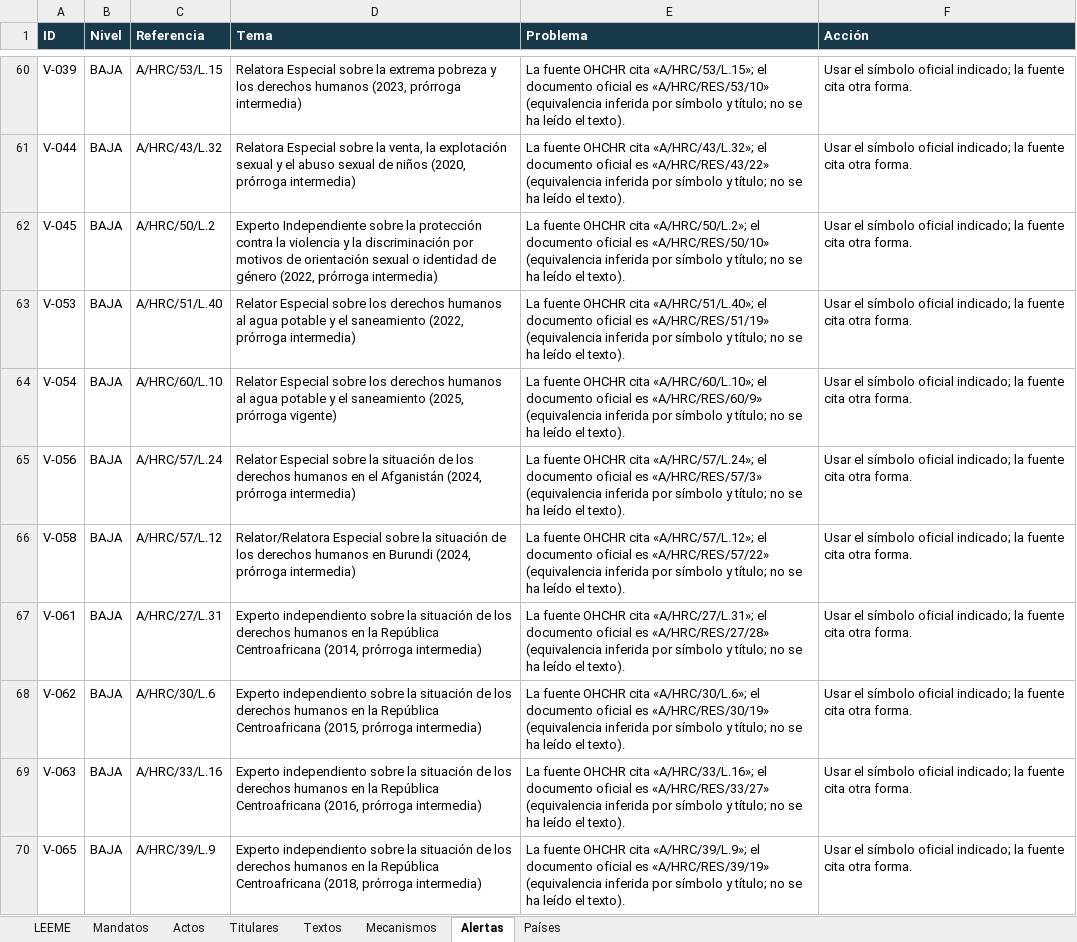
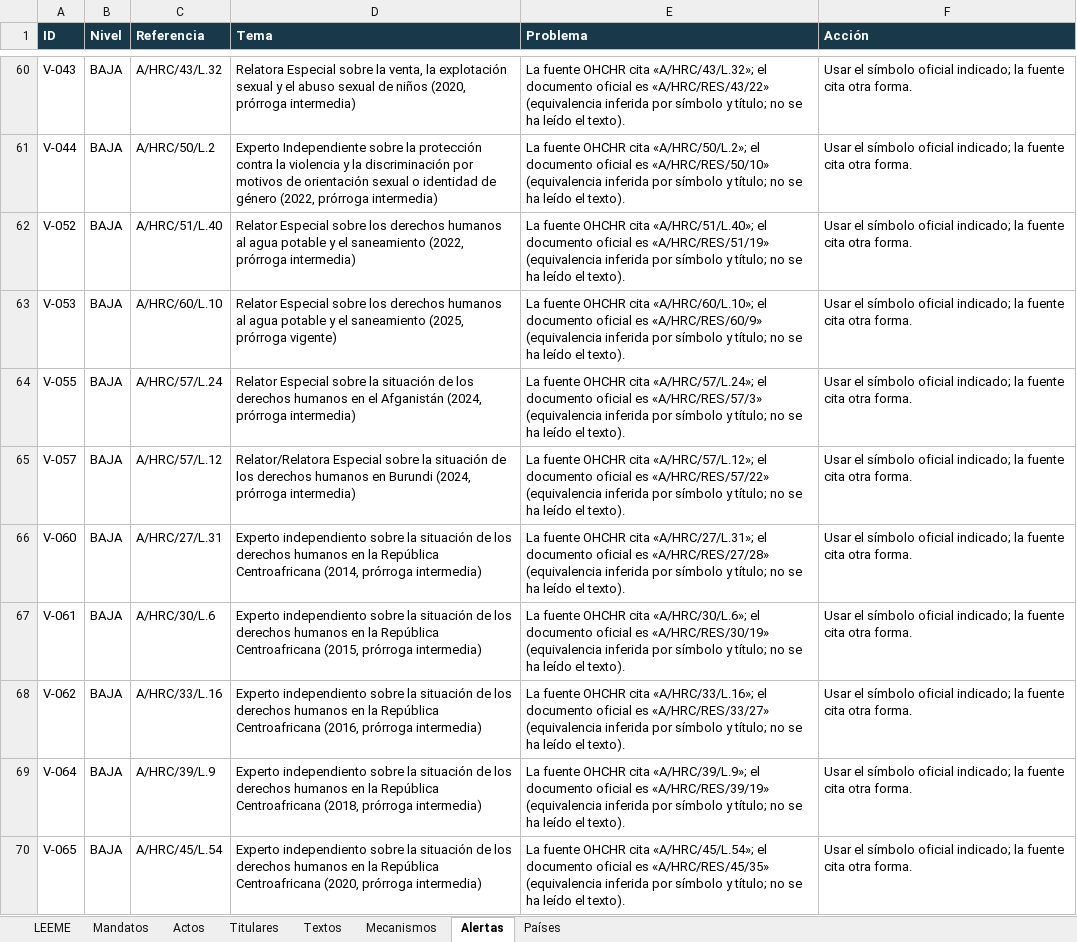
Before and after one commit to sukima-labs/atlasonu, an Excel workbook: data/atlas-onu-catalogo-v07.xlsx, sheet Alertas, drawn as a sheet; only a part is shown, gaps mark what is left out; values as stored, in another font and other column widths than the file's, no borders; removed rows and columns are numbered as before the commit, all else as after; the diff covers the shown part only; the diff names each change by its address in the sheet, - before the commit and + after, or states it on an @@ line.

Commit message:
Actualización automática: cambios en los datos oficiales (2026-11-04)

```diff
--- a/data/atlas-onu-catalogo-v07.xlsx (sheet Alertas)
+++ b/data/atlas-onu-catalogo-v07.xlsx (sheet Alertas)
-A60 (ID): V-039
+A60 (ID): V-043
-C60 (Referencia): A/HRC/53/L.15
+C60 (Referencia): A/HRC/43/L.32
-D60 (Tema): …sobre la extrema pobreza y los derechos humanos (2023, prórroga intermedia)
+D60 (Tema): …sobre la venta, la explotación sexual y el abuso sexual de niños (2020, prórroga intermedia)
-E60 (Problema): …OHCHR cita «A/HRC/53/L.15»; el documento oficial es «A/HRC/RES/53/10» (equivalencia inferida…
+E60 (Problema): …OHCHR cita «A/HRC/43/L.32»; el documento oficial es «A/HRC/RES/43/22» (equivalencia inferida…
-C61 (Referencia): A/HRC/43/L.32
+C61 (Referencia): A/HRC/50/L.2
-D61 (Tema): Relatora Especial sobre la venta, la explotación sexual y el abuso sexual de niños (2020, prórroga intermedia)
+D61 (Tema): Experto Independiente sobre la protección contra la violencia y la discriminación por motivos de orientación sexual o identidad de género (2022, prórroga intermedia)
-E61 (Problema): …OHCHR cita «A/HRC/43/L.32»; el documento oficial es «A/HRC/RES/43/22» (equivalencia inferida…
+E61 (Problema): …OHCHR cita «A/HRC/50/L.2»; el documento oficial es «A/HRC/RES/50/10» (equivalencia inferida…
-A62 (ID): V-045
+A62 (ID): V-052
-C62 (Referencia): A/HRC/50/L.2
+C62 (Referencia): A/HRC/51/L.40
-D62 (Tema): Experto Independiente sobre la protección contra la violencia y la discriminación por motivos de orientación sexual o identidad de género (2022, prórroga…
+D62 (Tema): Relator Especial sobre los derechos humanos al agua potable y el saneamiento (2022, prórroga…
-E62 (Problema): …OHCHR cita «A/HRC/50/L.2»; el documento oficial es «A/HRC/RES/50/10» (equivalencia inferida…
+E62 (Problema): …OHCHR cita «A/HRC/51/L.40»; el documento oficial es «A/HRC/RES/51/19» (equivalencia inferida…
-C63 (Referencia): A/HRC/51/L.40
+C63 (Referencia): A/HRC/60/L.10
-D63 (Tema): …el saneamiento (2022, prórroga intermedia)
+D63 (Tema): …el saneamiento (2025, prórroga vigente)
-E63 (Problema): …OHCHR cita «A/HRC/51/L.40»; el documento oficial es «A/HRC/RES/51/19» (equivalencia inferida…
+E63 (Problema): …OHCHR cita «A/HRC/60/L.10»; el documento oficial es «A/HRC/RES/60/9» (equivalencia inferida…
-row 64: V-054 | BAJA | A/HRC/60/L.10 | Relator Especial sobre los derechos humanos al agua potable y el saneamiento (2025, prórroga vigente) | La fuente OHCHR cita «A/HRC/60/L.10»; el documento oficial es «A/HRC/RES/60/9» (equivalencia inferida por símbolo y título; no se ha leído el texto). | Usar el símbolo oficial indicado; la fuente cita otra forma.
-A64 (ID): V-056
+A64 (ID): V-055
-A65 (ID): V-058
+A65 (ID): V-057
+row 66: V-060 | BAJA | A/HRC/27/L.31 | Experto independiento sobre la situación de los derechos humanos en la República Centroafricana (2014, prórroga intermedia) | La fuente OHCHR cita «A/HRC/27/L.31»; el documento oficial es «A/HRC/RES/27/28» (equivalencia inferida por símbolo y título; no se ha leído el texto). | Usar el símbolo oficial indicado; la fuente cita otra forma.
-C67 (Referencia): A/HRC/27/L.31
+C67 (Referencia): A/HRC/30/L.6
-D67 (Tema): …República Centroafricana (2014, prórroga intermedia)
+D67 (Tema): …República Centroafricana (2015, prórroga intermedia)
-E67 (Problema): …OHCHR cita «A/HRC/27/L.31»; el documento oficial es «A/HRC/RES/27/28» (equivalencia inferida…
+E67 (Problema): …OHCHR cita «A/HRC/30/L.6»; el documento oficial es «A/HRC/RES/30/19» (equivalencia inferida…
-C68 (Referencia): A/HRC/30/L.6
+C68 (Referencia): A/HRC/33/L.16
-D68 (Tema): …República Centroafricana (2015, prórroga intermedia)
+D68 (Tema): …República Centroafricana (2016, prórroga intermedia)
-E68 (Problema): …OHCHR cita «A/HRC/30/L.6»; el documento oficial es «A/HRC/RES/30/19» (equivalencia inferida…
+E68 (Problema): …OHCHR cita «A/HRC/33/L.16»; el documento oficial es «A/HRC/RES/33/27» (equivalencia inferida…
-A69 (ID): V-063
+A69 (ID): V-064
-C69 (Referencia): A/HRC/33/L.16
+C69 (Referencia): A/HRC/39/L.9
-D69 (Tema): …República Centroafricana (2016, prórroga intermedia)
+D69 (Tema): …República Centroafricana (2018, prórroga intermedia)
-E69 (Problema): …OHCHR cita «A/HRC/33/L.16»; el documento oficial es «A/HRC/RES/33/27» (equivalencia inferida…
+E69 (Problema): …OHCHR cita «A/HRC/39/L.9»; el documento oficial es «A/HRC/RES/39/19» (equivalencia inferida…
-C70 (Referencia): A/HRC/39/L.9
+C70 (Referencia): A/HRC/45/L.54
-D70 (Tema): …República Centroafricana (2018, prórroga intermedia)
+D70 (Tema): …República Centroafricana (2020, prórroga intermedia)
-E70 (Problema): …OHCHR cita «A/HRC/39/L.9»; el documento oficial es «A/HRC/RES/39/19» (equivalencia inferida…
+E70 (Problema): …OHCHR cita «A/HRC/45/L.54»; el documento oficial es «A/HRC/RES/45/35» (equivalencia inferida…
```
Also changed, not shown: 4 added rows, 5 removed rows and 109 edited cells elsewhere in this sheet, sheet Titulares, sheet Textos, sheet Actos, sheet Mandatos, sheet LEEME, 17 other files.
